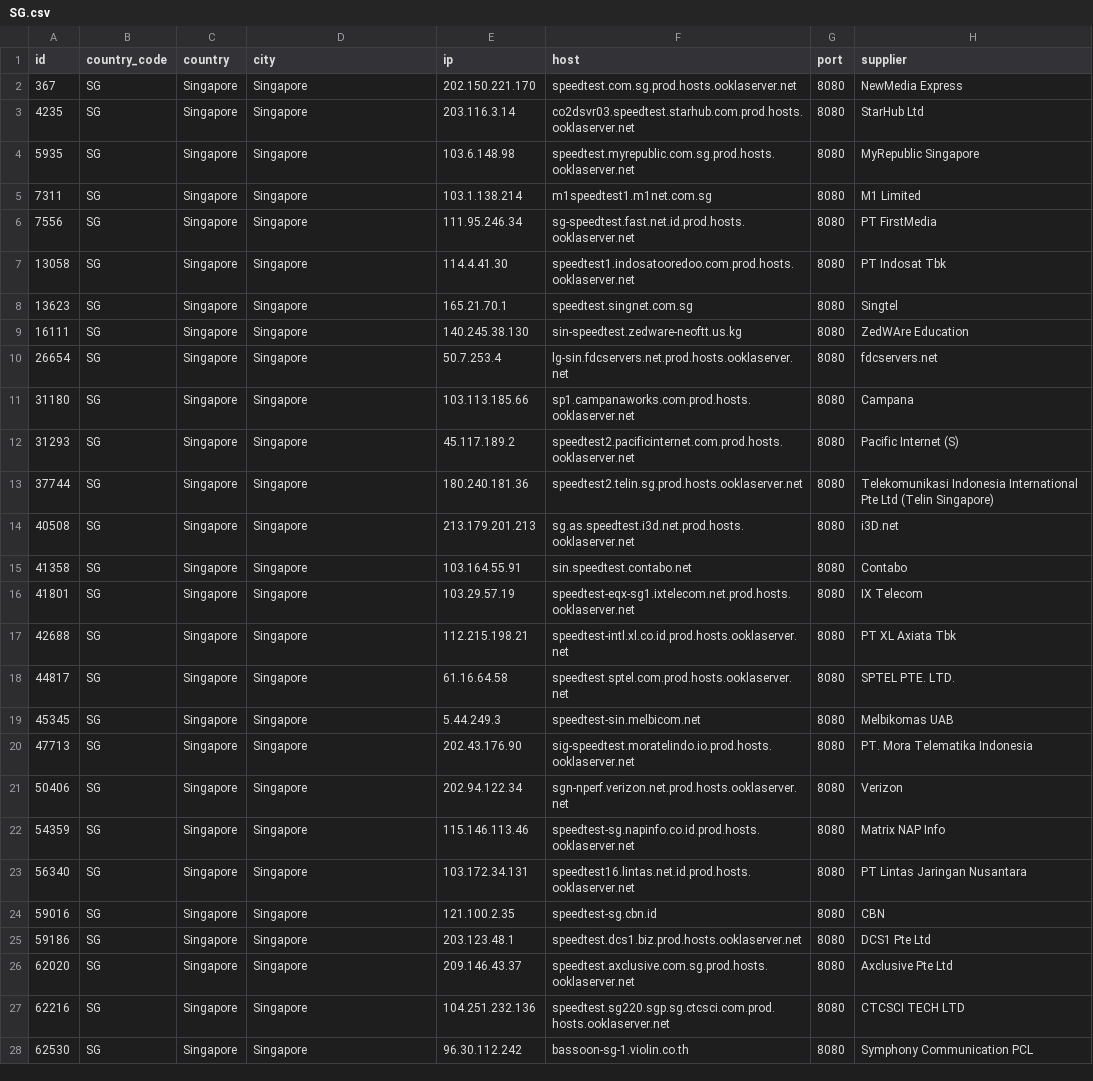
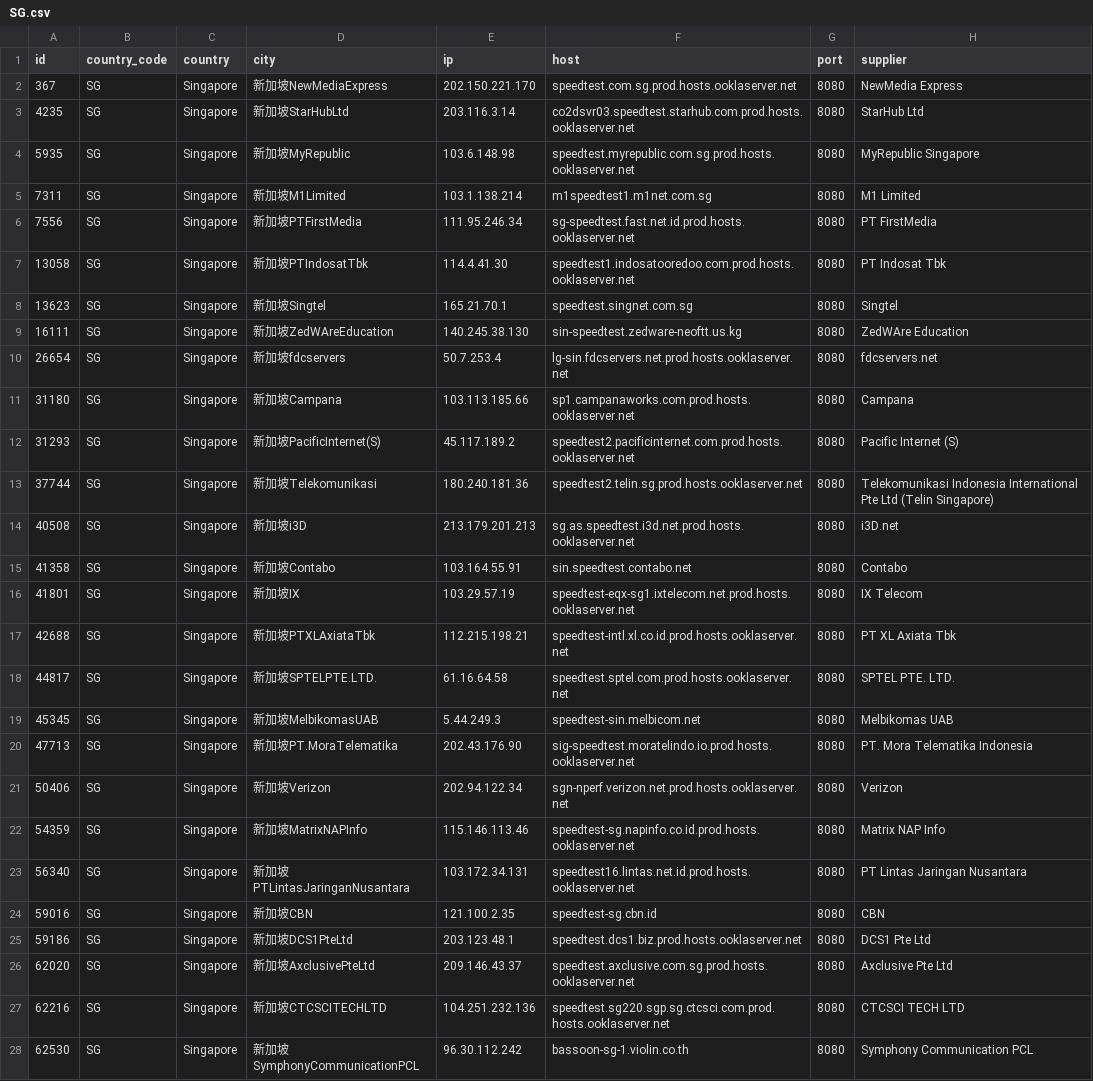
Before and after one commit to spiritLHLS/speedtest.net-CN-ID, a CSV file: SG.csv, drawn as a sheet; only a part is shown; the diff covers the shown part only; the diff names each change by its address in the sheet, - before the commit and + after, or states it on an @@ line.

```diff
--- a/SG.csv
+++ b/SG.csv
-D2 (city): Singapore
+D2 (city): 新加坡NewMediaExpress
-D3 (city): Singapore
+D3 (city): 新加坡StarHubLtd
-D4 (city): Singapore
+D4 (city): 新加坡MyRepublic
-D5 (city): Singapore
+D5 (city): 新加坡M1Limited
-D6 (city): Singapore
+D6 (city): 新加坡PTFirstMedia
-D7 (city): Singapore
+D7 (city): 新加坡PTIndosatTbk
-D8 (city): Singapore
+D8 (city): 新加坡Singtel
-D9 (city): Singapore
+D9 (city): 新加坡ZedWAreEducation
-D10 (city): Singapore
+D10 (city): 新加坡fdcservers
-D11 (city): Singapore
+D11 (city): 新加坡Campana
-D12 (city): Singapore
+D12 (city): 新加坡PacificInternet(S)
-D13 (city): Singapore
+D13 (city): 新加坡Telekomunikasi
-D14 (city): Singapore
+D14 (city): 新加坡i3D
-D15 (city): Singapore
+D15 (city): 新加坡Contabo
-D16 (city): Singapore
+D16 (city): 新加坡IX
-D17 (city): Singapore
+D17 (city): 新加坡PTXLAxiataTbk
-D18 (city): Singapore
+D18 (city): 新加坡SPTELPTE.LTD.
-D19 (city): Singapore
+D19 (city): 新加坡MelbikomasUAB
-D20 (city): Singapore
+D20 (city): 新加坡PT.MoraTelematika
-D21 (city): Singapore
+D21 (city): 新加坡Verizon
-D22 (city): Singapore
+D22 (city): 新加坡MatrixNAPInfo
-D23 (city): Singapore
+D23 (city): 新加坡PTLintasJaringanNusantara
-D24 (city): Singapore
+D24 (city): 新加坡CBN
-D25 (city): Singapore
+D25 (city): 新加坡DCS1PteLtd
-D26 (city): Singapore
+D26 (city): 新加坡AxclusivePteLtd
-D27 (city): Singapore
+D27 (city): 新加坡CTCSCITECHLTD
-D28 (city): Singapore
+D28 (city): 新加坡SymphonyCommunicationPCL
```
Also changed, not shown: 1 edited cell elsewhere in this file, ls_sg_hk_jp.csv, 3 other files.
